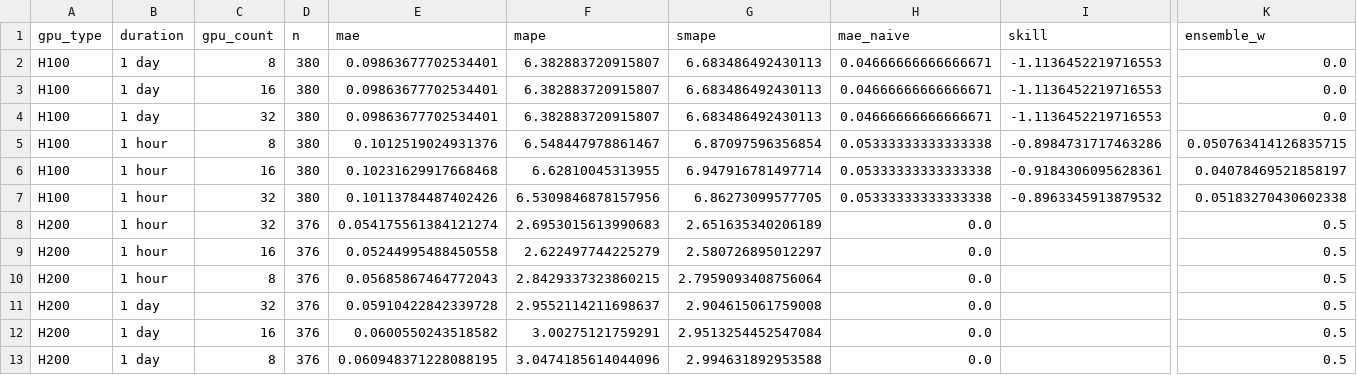
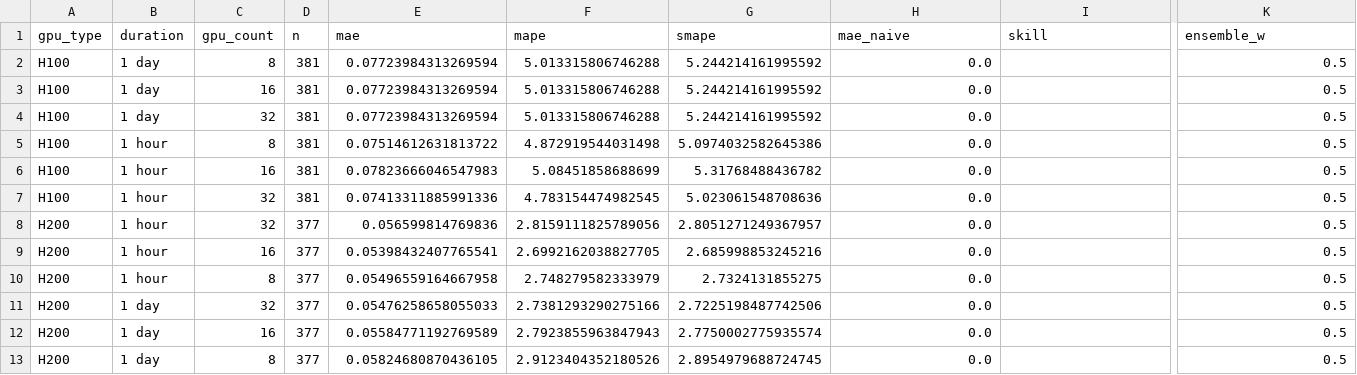
Before and after one commit to evieculloty9/gpu-pricing-scraper, a CSV file: docs/data/sfcompute_metrics.csv, drawn as a sheet; only a part is shown, gaps mark what is left out; removed rows and columns are numbered as before the commit, all else as after; rows hold the shown columns only; the diff names each change by its address in the sheet, - before the commit and + after, or states it on an @@ line.

```diff
--- a/docs/data/sfcompute_metrics.csv
+++ b/docs/data/sfcompute_metrics.csv
-D2:D4 (n): 380
+D2:D4 (n): 381
-E2:E4 (mae): 0.09863677702534401
+E2:E4 (mae): 0.07723984313269594
-F2:F4 (mape): 6.382883720915807
+F2:F4 (mape): 5.013315806746288
-G2:G4 (smape): 6.683486492430113
+G2:G4 (smape): 5.244214161995592
-H2:H4 (mae_naive): 0.04666666666666671
+H2:H4 (mae_naive): 0.0
-I2:I4 (skill): -1.1136452219716553
+I2:I4 (skill): (empty)
-K2:K4 (ensemble_w): 0.0
+K2:K4 (ensemble_w): 0.5
-row 5: H100 | 1 hour | 8 | 380 | 0.1012519024931376 | 6.548447978861467 | 6.87097596356854 | 0.05333333333333338 | -0.8984731717463286 | 0.050763414126835715
-row 6: H100 | 1 hour | 16 | 380 | 0.10231629917668468 | 6.62810045313955 | 6.947916781497714 | 0.05333333333333338 | -0.9184306095628361 | 0.04078469521858197
-row 7: H100 | 1 hour | 32 | 380 | 0.10113784487402426 | 6.5309846878157956 | 6.86273099577705 | 0.05333333333333338 | -0.8963345913879532 | 0.05183270430602338
+row 5: H100 | 1 hour | 8 | 381 | 0.07514612631813722 | 4.872919544031498 | 5.0974032582645386 | 0.0 |  | 0.5
+row 6: H100 | 1 hour | 16 | 381 | 0.07823666046547983 | 5.08451858688699 | 5.31768488436782 | 0.0 |  | 0.5
+row 7: H100 | 1 hour | 32 | 381 | 0.07413311885991336 | 4.783154474982545 | 5.023061548708636 | 0.0 |  | 0.5
-D8:D13 (n): 376
+D8:D13 (n): 377
-E8 (mae): 0.054175561384121274
+E8 (mae): 0.056599814769836
-F8 (mape): 2.6953015613990683
+F8 (mape): 2.8159111825789056
-G8 (smape): 2.651635340206189
+G8 (smape): 2.8051271249367957
-E9 (mae): 0.05244995488450558
+E9 (mae): 0.05398432407765541
-F9 (mape): 2.622497744225279
+F9 (mape): 2.6992162038827705
-G9 (smape): 2.580726895012297
+G9 (smape): 2.685998853245216
-E10 (mae): 0.05685867464772043
+E10 (mae): 0.05496559164667958
-F10 (mape): 2.8429337323860215
+F10 (mape): 2.748279582333979
-G10 (smape): 2.7959093408756064
+G10 (smape): 2.7324131855275
-E11 (mae): 0.05910422842339728
+E11 (mae): 0.05476258658055033
-F11 (mape): 2.9552114211698637
+F11 (mape): 2.7381293290275166
-G11 (smape): 2.904615061759008
+G11 (smape): 2.7225198487742506
-E12 (mae): 0.0600550243518582
+E12 (mae): 0.05584771192769589
-F12 (mape): 3.00275121759291
+F12 (mape): 2.7923855963847943
-G12 (smape): 2.9513254452547084
+G12 (smape): 2.7750002775935574
-E13 (mae): 0.060948371228088195
+E13 (mae): 0.05824680870436105
-F13 (mape): 3.0474185614044096
+F13 (mape): 2.9123404352180526
-G13 (smape): 2.994631892953588
+G13 (smape): 2.8954979688724745
```
Also changed, not shown: docs/data/budget_scenarios.csv, docs/data/sfcompute_history.csv, 6 other files.
